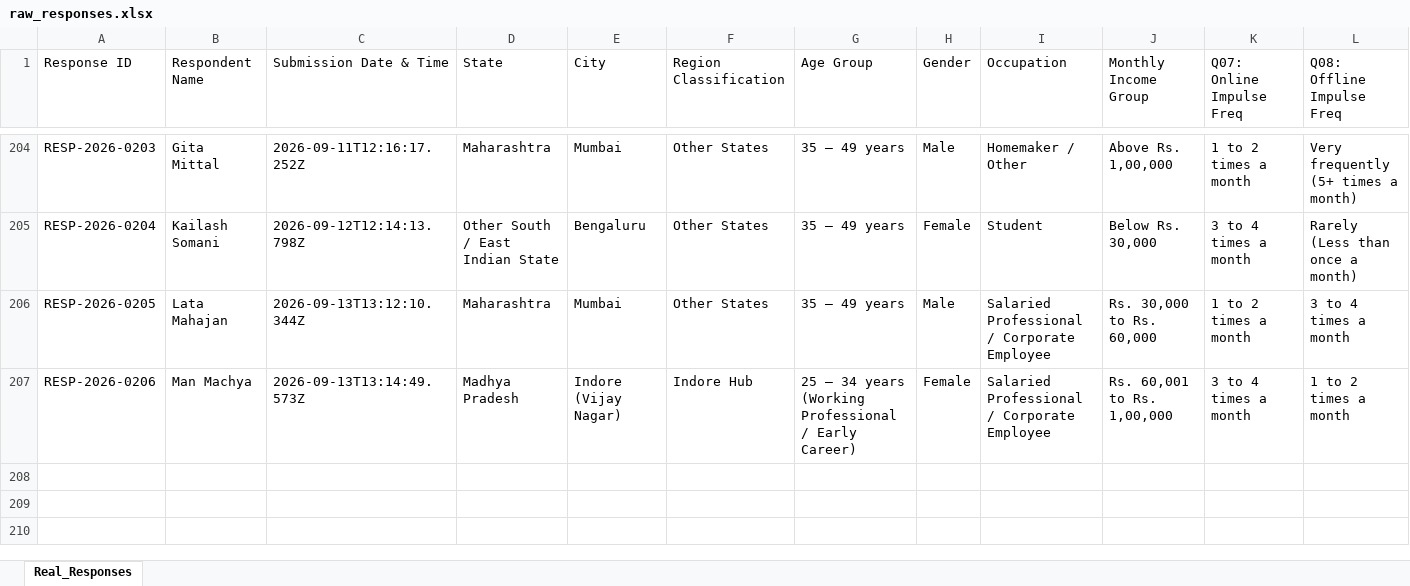
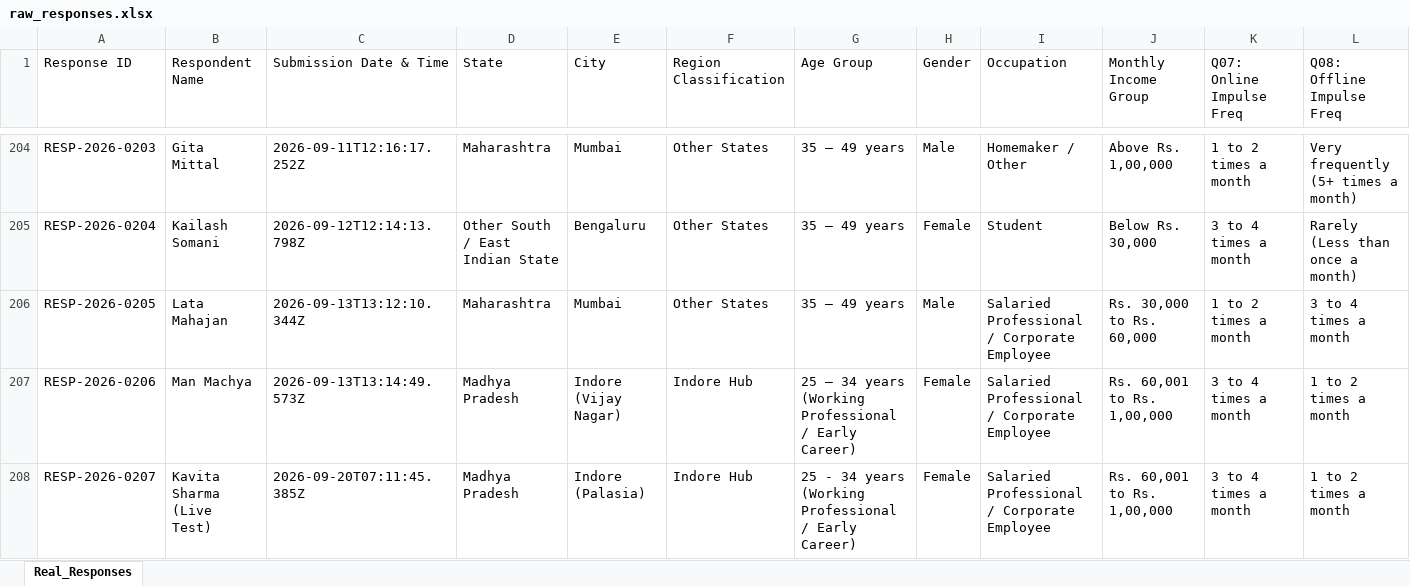
Before and after one commit to Man-verma279/MRP-Responses, an Excel workbook: data/raw_responses.xlsx, sheet Real_Responses, drawn as a sheet; only a part is shown, gaps mark what is left out; values as stored, in another font and other column widths than the file's, no borders; rows hold the shown columns only; the diff names each change by its address in the sheet, - before the commit and + after, or states it on an @@ line.

Commit message:
Update empirical survey database (208 responses), sync latest Excel/CSV exports, and add finalized non-hierarchical MBA MRP dissertation report
- Updated SQLite database (database/research.sqlite3 & backend/research.sqlite3) with latest live survey submissions
- Synchronized raw responses to data/raw_responses.csv, data/raw_responses.xlsx, and exports/latest_responses.xlsx
- Added finalized 98-page MBA Major Research Project dissertation report (docs/MBA_MRP_Final_Report_Man_Machya.docx) with clean non-hierarchical headings and standard bullet lists
- Preserved full DAVV / MIST institutional compliance, 100% verified IEEE citations, and empirical model calibration

```diff
--- a/data/raw_responses.xlsx (sheet Real_Responses)
+++ b/data/raw_responses.xlsx (sheet Real_Responses)
+row 208: RESP-2026-0207 | Kavita Sharma (Live Test) | 2026-09-20T07:11:45.385Z | Madhya Pradesh | Indore (Palasia) | Indore Hub | 25 - 34 years (Working Professional / Early Career) | Female | Salaried Professional / Corporate Employee | Rs. 60,001 to Rs. 1,00,000 | 3 to 4 times a month | 1 to 2 times a month
```
Also changed, not shown: exports/latest_responses.xlsx, 4 other files.
